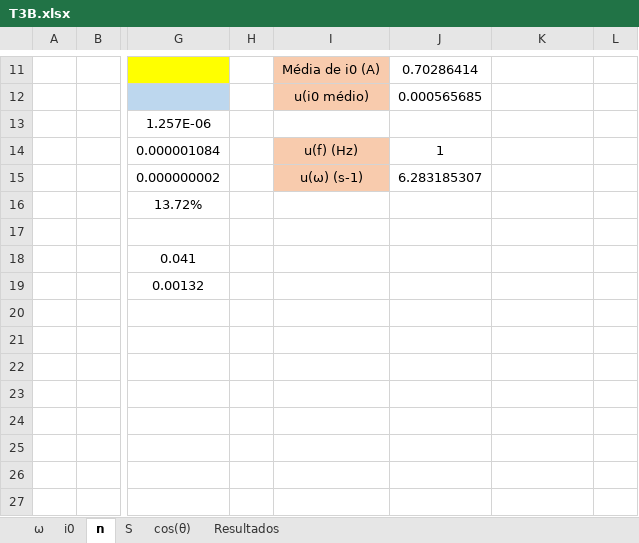
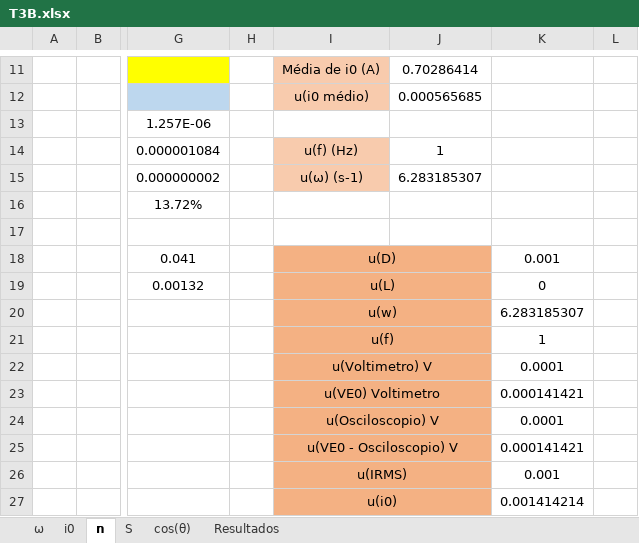
Before and after one commit to sergisousa/LABSFISICAII, an Excel workbook: 016/T3B/T3B.xlsx, sheet n, drawn as a sheet; only a part is shown, gaps mark what is left out; values as stored, in another font and other column widths than the file's, no borders; charts and pictures not drawn; rows hold the shown columns only; the diff covers the shown part only; the diff names each change by its address in the sheet, - before the commit and + after, or states it on an @@ line.

```diff
--- a/016/T3B/T3B.xlsx (sheet n)
+++ b/016/T3B/T3B.xlsx (sheet n)
-I18: (empty)
+I18: u(D)
-I18:J19 fill: none
+I18:J19 fill: #F4B183
+I18:J18 merged
-K18: (empty)
+K18: 0.001
-I19: (empty)
+I19: u(L)
+I19:J19 merged
-K19: (empty)
+K19: 0
+row 20:  |  |  |  | u(w) |  | 6.283185307
+row 21:  |  |  |  | u(f) |  | 1
+row 22:  |  |  |  | u(Voltimetro) V |  | 0.0001
+row 23:  |  |  |  | u(VE0) Voltimetro |  | 0.000141421
+row 24:  |  |  |  | u(Osciloscopio) V |  | 0.0001
+row 25:  |  |  |  | u(VE0 - Osciloscopio) V |  | 0.000141421
+row 26:  |  |  |  | u(IRMS) |  | 0.001
+row 27:  |  |  |  | u(i0) |  | 0.001414214
```
Also changed, not shown: 4 added rows, 4 removed rows and 25 edited cells elsewhere in this sheet, sheet i0, sheet ω, sheet cos(θ), sheet S, sheet Resultados, formulas that keep their value, charts or pictures, 016/T3A/T3A.xlsx.
